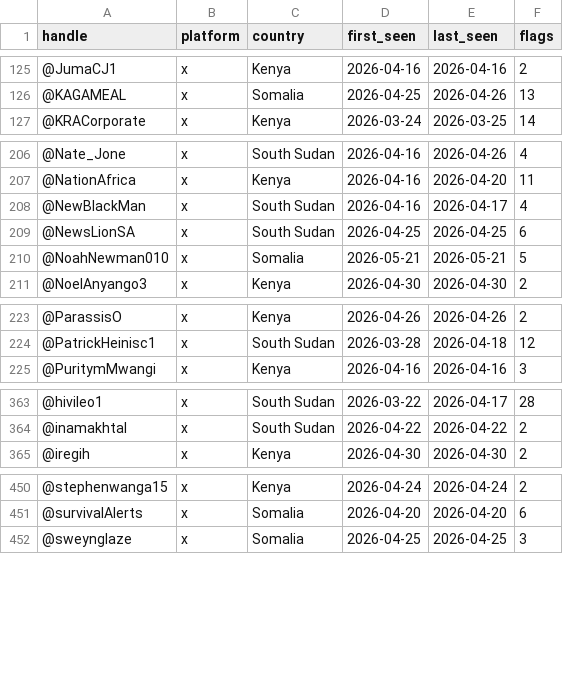
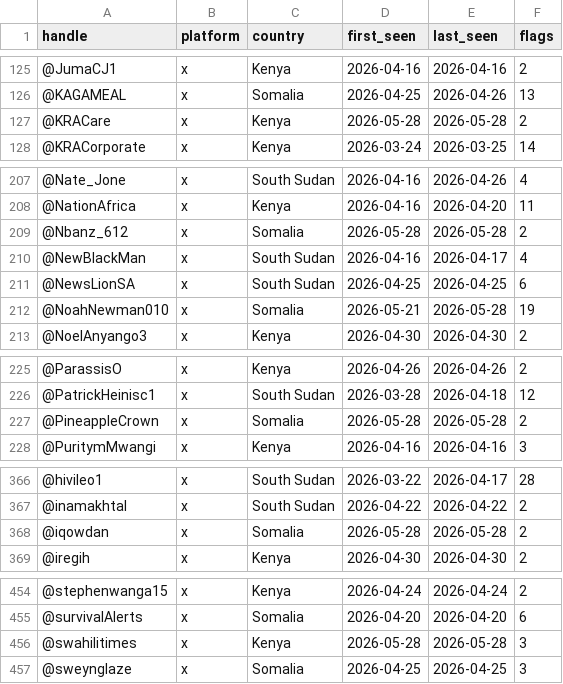
Before and after one commit to KSvend/IRIS, a CSV file: monitoring/autolearn/toxic_handles.csv, drawn as a sheet; only a part is shown, gaps mark what is left out; the diff covers the shown part only.

```diff
--- a/monitoring/autolearn/toxic_handles.csv
+++ b/monitoring/autolearn/toxic_handles.csv
@@ -126,2 +126,3 @@ handle,platform,country,first_seen,last_seen,flags
 @KAGAMEAL,x,Somalia,2026-04-25,2026-04-26,13
+@KRACare,x,Kenya,2026-05-28,2026-05-28,2
 @KRACorporate,x,Kenya,2026-03-24,2026-03-25,14
@@ -207,5 +208,6 @@ handle,platform,country,first_seen,last_seen,flags
 @NationAfrica,x,Kenya,2026-04-16,2026-04-20,11
+@Nbanz_612,x,Somalia,2026-05-28,2026-05-28,2
 @NewBlackMan,x,South Sudan,2026-04-16,2026-04-17,4
 @NewsLionSA,x,South Sudan,2026-04-25,2026-04-25,6
-@NoahNewman010,x,Somalia,2026-05-21,2026-05-21,5
+@NoahNewman010,x,Somalia,2026-05-21,2026-05-28,19
 @NoelAnyango3,x,Kenya,2026-04-30,2026-04-30,2
@@ -224,2 +226,3 @@ handle,platform,country,first_seen,last_seen,flags
 @PatrickHeinisc1,x,South Sudan,2026-03-28,2026-04-18,12
+@PineappleCrown,x,Somalia,2026-05-28,2026-05-28,2
 @PuritymMwangi,x,Kenya,2026-04-16,2026-04-16,3
@@ -364,2 +367,3 @@ handle,platform,country,first_seen,last_seen,flags
 @inamakhtal,x,South Sudan,2026-04-22,2026-04-22,2
+@iqowdan,x,Somalia,2026-05-28,2026-05-28,2
 @iregih,x,Kenya,2026-04-30,2026-04-30,2
@@ -451,2 +455,3 @@ handle,platform,country,first_seen,last_seen,flags
 @survivalAlerts,x,Somalia,2026-04-20,2026-04-20,6
+@swahilitimes,x,Kenya,2026-05-28,2026-05-28,3
 @sweynglaze,x,Somalia,2026-04-25,2026-04-25,3
```
Also changed, not shown: 6 edited cells elsewhere in this file, monitoring/autolearn/learned_keywords_hs.csv, monitoring/autolearn/narrative_discoveries.csv, 9 other files.
